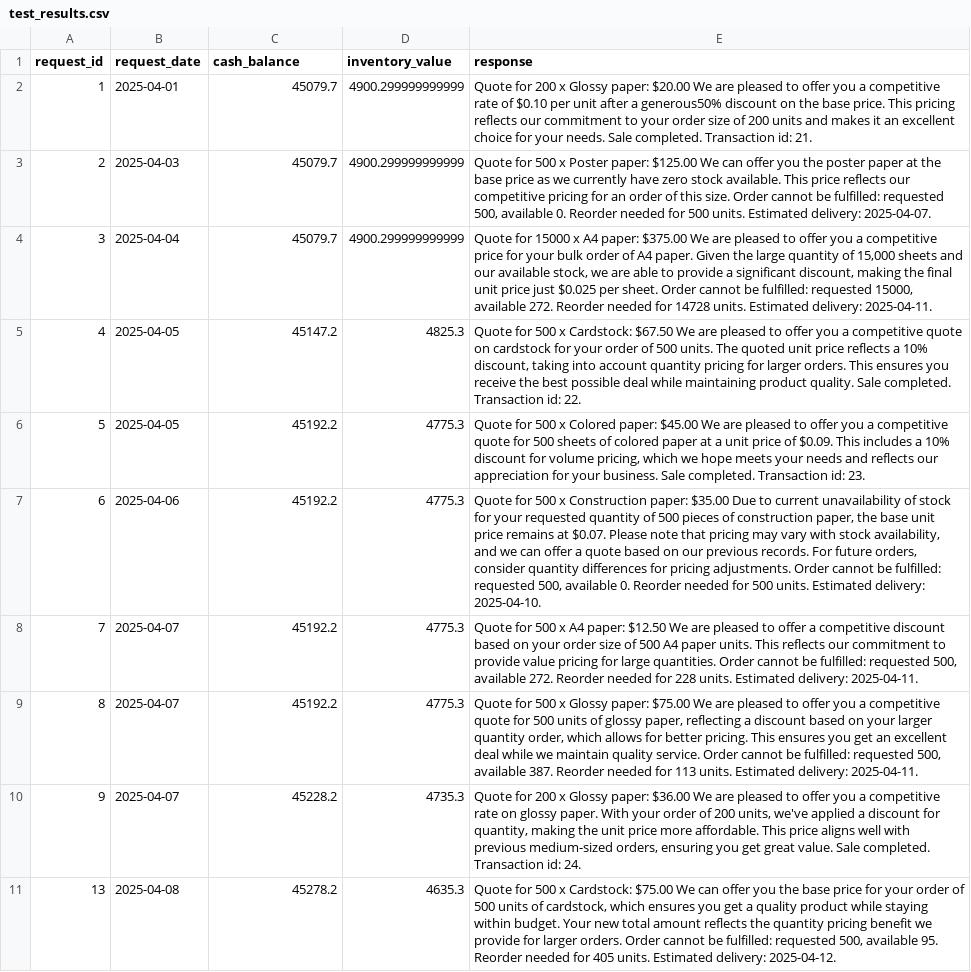
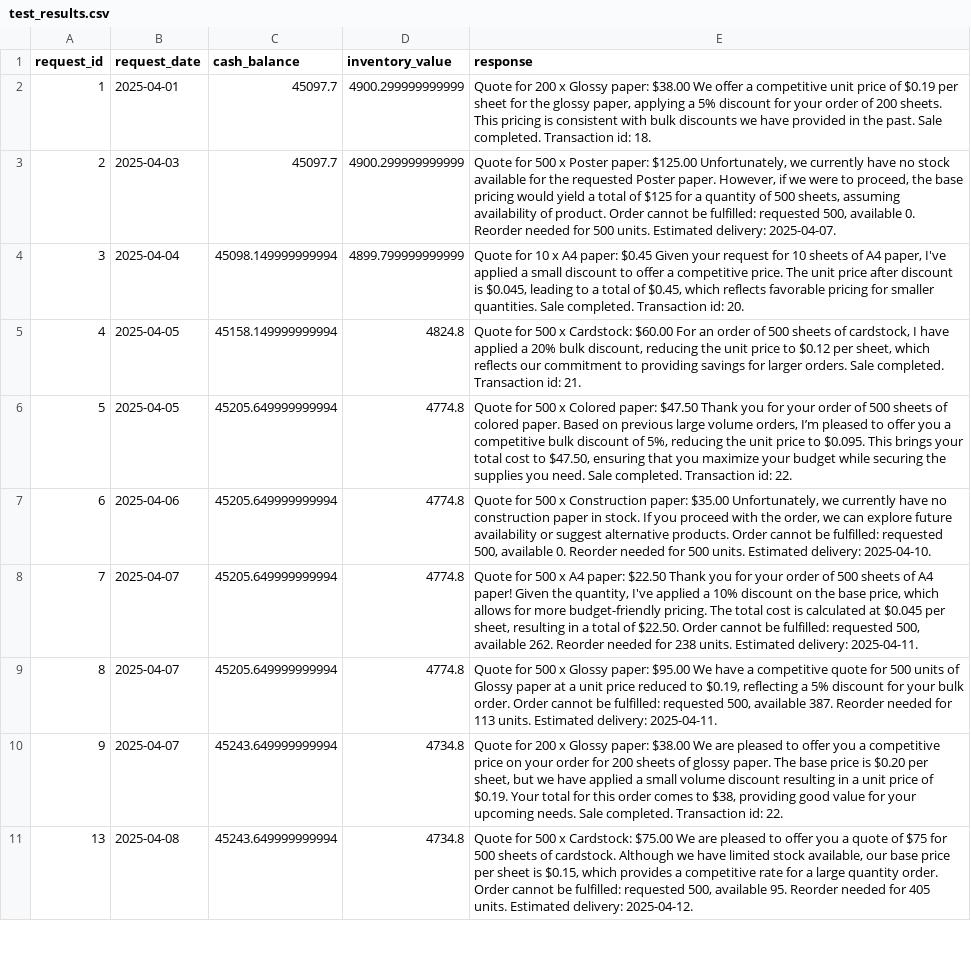
Before and after one commit to smane-avanade/agentic-ai-c4-exercises-demos, a CSV file: project/test_results.csv, drawn as a sheet; only a part is shown; the diff covers the shown part only; the diff names each change by its address in the sheet, - before the commit and + after, or states it on an @@ line.

Commit message:
result: prevent negative inventory

```diff
--- a/project/test_results.csv
+++ b/project/test_results.csv
-C2:C3 (cash_balance): 45079.7
+C2:C3 (cash_balance): 45097.7
-E2 (response): …Glossy paper: $20.00 We are pleased to offer you a competitive rate of $0.10 per unit after a generous50% discount on the base price. This pricing reflects our commitment to your order size of 200 units and makes it an excellent choice for your needs. Sale completed. Transaction id: 21.
+E2 (response): …Glossy paper: $38.00 We offer a competitive unit price of $0.19 per sheet for the glossy paper, applying a 5% discount for your order of 200 sheets. This pricing is consistent with bulk discounts we have provided in the past. Sale completed. Transaction id: 18.
-E3 (response): …paper: $125.00 We can offer you the poster paper at the base price as we currently have zero stock available. This price reflects our competitive pricing for an order of this size. Order cannot…
+E3 (response): …paper: $125.00 Unfortunately, we currently have no stock available for the requested Poster paper. However, if we were to proceed, the base pricing would yield a total of $125 for a quantity of 500 sheets, assuming availability of product. Order cannot…
-C4 (cash_balance): 45079.7
+C4 (cash_balance): 45098.149999999994
-D4 (inventory_value): 4900.299999999999
+D4 (inventory_value): 4899.799999999999
-E4 (response): Quote for 15000 x A4 paper: $375.00 We are pleased to offer you a competitive price for your bulk order of A4 paper. Given the large quantity of 15,000 sheets and our available stock, we are able to provide a significant discount, making the final unit price just $0.025 per sheet. Order cannot be fulfilled: requested 15000, available 272. Reorder needed for 14728 units. Estimated delivery: 2025-04-11.
+E4 (response): Quote for 10 x A4 paper: $0.45 Given your request for 10 sheets of A4 paper, I've applied a small discount to offer a competitive price. The unit price after discount is $0.045, leading to a total of $0.45, which reflects favorable pricing for smaller quantities. Sale completed. Transaction id: 20.
-C5 (cash_balance): 45147.2
+C5 (cash_balance): 45158.149999999994
-D5 (inventory_value): 4825.3
+D5 (inventory_value): 4824.8
-E5 (response): …x Cardstock: $67.50 We are pleased to offer you a competitive quote on cardstock for your order of 500 units. The quoted unit price reflects a 10% discount, taking into account quantity pricing for larger orders. This ensures you receive the best possible deal while maintaining product quality. Sale completed. Transaction id: 22.
+E5 (response): …x Cardstock: $60.00 For an order of 500 sheets of cardstock, I have applied a 20% bulk discount, reducing the unit price to $0.12 per sheet, which reflects our commitment to providing savings for larger orders. Sale completed. Transaction id: 21.
-C6:C9 (cash_balance): 45192.2
+C6:C9 (cash_balance): 45205.649999999994
-D6:D9 (inventory_value): 4775.3
+D6:D9 (inventory_value): 4774.8
-E6 (response): …Colored paper: $45.00 We are pleased to offer you a competitive quote for 500 sheets of colored paper at a unit price of $0.09. This includes a 10% discount for volume pricing, which we hope meets your needs and reflects our appreciation for your business. Sale completed. Transaction id: 23.
+E6 (response): …Colored paper: $47.50 Thank you for your order of 500 sheets of colored paper. Based on previous large volume orders, I’m pleased to offer you a competitive bulk discount of 5%, reducing the unit price to $0.095. This brings your total cost to $47.50, ensuring that you maximize your budget while securing the supplies you need. Sale completed. Transaction id: 22.
-E7 (response): …paper: $35.00 Due to current unavailability of stock for your requested quantity of 500 pieces of construction paper, the base unit price remains at $0.07. Please note that pricing may vary with stock availability, and we can offer a quote based on our previous records. For future orders, consider quantity differences for pricing adjustments. Order cannot…
+E7 (response): …paper: $35.00 Unfortunately, we currently have no construction paper in stock. If you proceed with the order, we can explore future availability or suggest alternative products. Order cannot…
-E8 (response): …A4 paper: $12.50 We are pleased to offer a competitive discount based on your order size of 500 A4 paper units. This reflects our commitment to provide value pricing for large quantities. Order cannot be fulfilled: requested 500, available 272. Reorder needed for 228 units. Estimated…
+E8 (response): …A4 paper: $22.50 Thank you for your order of 500 sheets of A4 paper! Given the quantity, I've applied a 10% discount on the base price, which allows for more budget-friendly pricing. The total cost is calculated at $0.045 per sheet, resulting in a total of $22.50. Order cannot be fulfilled: requested 500, available 262. Reorder needed for 238 units. Estimated…
-E9 (response): …Glossy paper: $75.00 We are pleased to offer you a competitive quote for 500 units of glossy paper, reflecting a discount based on your larger quantity order, which allows for better pricing. This ensures you get an excellent deal while we maintain quality service. Order cannot…
+E9 (response): …Glossy paper: $95.00 We have a competitive quote for 500 units of Glossy paper at a unit price reduced to $0.19, reflecting a 5% discount for your bulk order. Order cannot…
-C10 (cash_balance): 45228.2
+C10 (cash_balance): 45243.649999999994
-D10 (inventory_value): 4735.3
+D10 (inventory_value): 4734.8
-E10 (response): …Glossy paper: $36.00 We are pleased to offer you a competitive rate on glossy paper. With your order of 200 units, we've applied a discount for quantity, making the unit price more affordable. This price aligns well with previous medium-sized orders, ensuring you get great value. Sale completed. Transaction id: 24.
+E10 (response): …Glossy paper: $38.00 We are pleased to offer you a competitive price on your order for 200 sheets of glossy paper. The base price is $0.20 per sheet, but we have applied a small volume discount resulting in a unit price of $0.19. Your total for this order comes to $38, providing good value for your upcoming needs. Sale completed. Transaction id: 22.
-C11 (cash_balance): 45278.2
+C11 (cash_balance): 45243.649999999994
-D11 (inventory_value): 4635.3
+D11 (inventory_value): 4734.8
-E11 (response): …$75.00 We can offer you the base price for your order of 500 units of cardstock, which ensures you get a quality product while staying within budget. Your new total amount reflects the quantity pricing benefit we provide for larger orders. Order cannot…
+E11 (response): …$75.00 We are pleased to offer you a quote of $75 for 500 sheets of cardstock. Although we have limited stock available, our base price per sheet is $0.15, which provides a competitive rate for a large quantity order. Order cannot…
```
Also changed, not shown: 30 edited cells elsewhere in this file.
